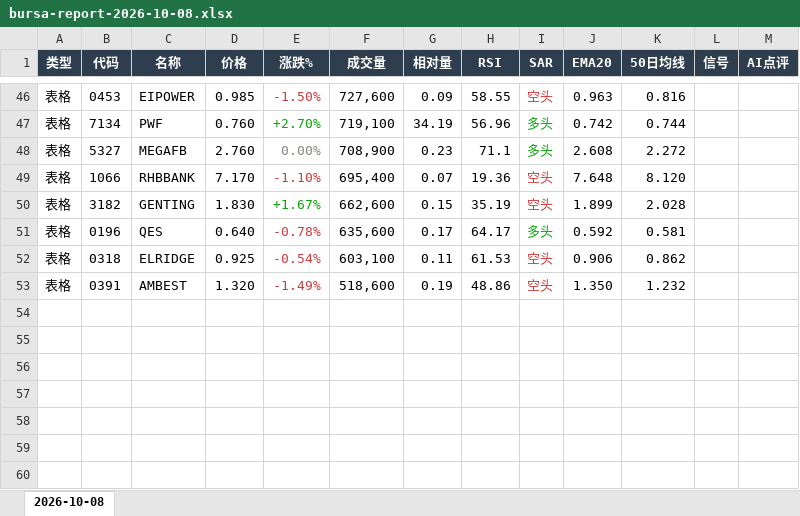
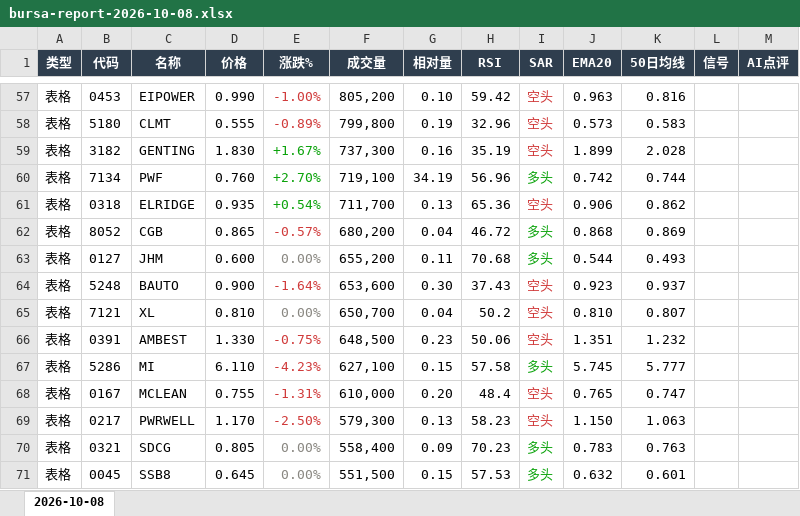
Before and after one commit to CJA231/Bursa-bot, an Excel workbook: docs/downloads/2026-10-08/bursa-report-2026-10-08.xlsx, sheet 2026-10-08, drawn as a sheet; only a part is shown, gaps mark what is left out; values as stored, in another font and other column widths than the file's, no borders; removed rows and columns are numbered as before the commit, all else as after; the diff covers the shown part only; the diff names each change by its address in the sheet, - before the commit and + after, or states it on an @@ line.

```diff
--- a/docs/downloads/2026-10-08/bursa-report-2026-10-08.xlsx (sheet 2026-10-08)
+++ b/docs/downloads/2026-10-08/bursa-report-2026-10-08.xlsx (sheet 2026-10-08)
-D57 (价格): 0.985
+D57 (价格): 0.990
-E57 (涨跌%): -1.50%
+E57 (涨跌%): -1.00%
-F57 (成交量): 727,600
+F57 (成交量): 805,200
-G57 (相对量): 0.09
+G57 (相对量): 0.10
-H57 (RSI): 58.55
+H57 (RSI): 59.42
+row 58: 表格 | 5180 | CLMT | 0.555 | -0.89% | 799,800 | 0.19 | 32.96 | 空头 | 0.573 | 0.583
+row 59: 表格 | 3182 | GENTING | 1.830 | +1.67% | 737,300 | 0.16 | 35.19 | 空头 | 1.899 | 2.028
-row 48: 表格 | 5327 | MEGAFB | 2.760 | 0.00% | 708,900 | 0.23 | 71.1 | 多头 | 2.608 | 2.272
-row 49: 表格 | 1066 | RHBBANK | 7.170 | -1.10% | 695,400 | 0.07 | 19.36 | 空头 | 7.648 | 8.120
-row 50: 表格 | 3182 | GENTING | 1.830 | +1.67% | 662,600 | 0.15 | 35.19 | 空头 | 1.899 | 2.028
-row 51: 表格 | 0196 | QES | 0.640 | -0.78% | 635,600 | 0.17 | 64.17 | 多头 | 0.592 | 0.581
-D61 (价格): 0.925
+D61 (价格): 0.935
-E61 (涨跌%): -0.54%
+E61 (涨跌%): +0.54%
-E61 text colour: #D03B3B
+E61 text colour: #0CA30C
-F61 (成交量): 603,100
+F61 (成交量): 711,700
-G61 (相对量): 0.11
+G61 (相对量): 0.13
-H61 (RSI): 61.53
+H61 (RSI): 65.36
+row 62: 表格 | 8052 | CGB | 0.865 | -0.57% | 680,200 | 0.04 | 46.72 | 多头 | 0.868 | 0.869
+row 63: 表格 | 0127 | JHM | 0.600 | 0.00% | 655,200 | 0.11 | 70.68 | 多头 | 0.544 | 0.493
+row 64: 表格 | 5248 | BAUTO | 0.900 | -1.64% | 653,600 | 0.30 | 37.43 | 空头 | 0.923 | 0.937
+row 65: 表格 | 7121 | XL | 0.810 | 0.00% | 650,700 | 0.04 | 50.2 | 空头 | 0.810 | 0.807
-D66 (价格): 1.320
+D66 (价格): 1.330
-E66 (涨跌%): -1.49%
+E66 (涨跌%): -0.75%
-F66 (成交量): 518,600
+F66 (成交量): 648,500
-G66 (相对量): 0.19
+G66 (相对量): 0.23
-H66 (RSI): 48.86
+H66 (RSI): 50.06
-J66 (EMA20): 1.350
+J66 (EMA20): 1.351
+row 67: 表格 | 5286 | MI | 6.110 | -4.23% | 627,100 | 0.15 | 57.58 | 多头 | 5.745 | 5.777
+row 68: 表格 | 0167 | MCLEAN | 0.755 | -1.31% | 610,000 | 0.20 | 48.4 | 空头 | 0.765 | 0.747
+row 69: 表格 | 0217 | PWRWELL | 1.170 | -2.50% | 579,300 | 0.13 | 58.23 | 空头 | 1.150 | 1.063
+row 70: 表格 | 0321 | SDCG | 0.805 | 0.00% | 558,400 | 0.09 | 70.23 | 多头 | 0.783 | 0.763
+row 71: 表格 | 0045 | SSB8 | 0.645 | 0.00% | 551,500 | 0.15 | 57.53 | 多头 | 0.632 | 0.601
```
Also changed, not shown: 37 added rows, 24 removed rows, 62 edited cells and cell formats elsewhere in this sheet, docs/downloads/bursa-report-last7.xlsx, 39 other files.
